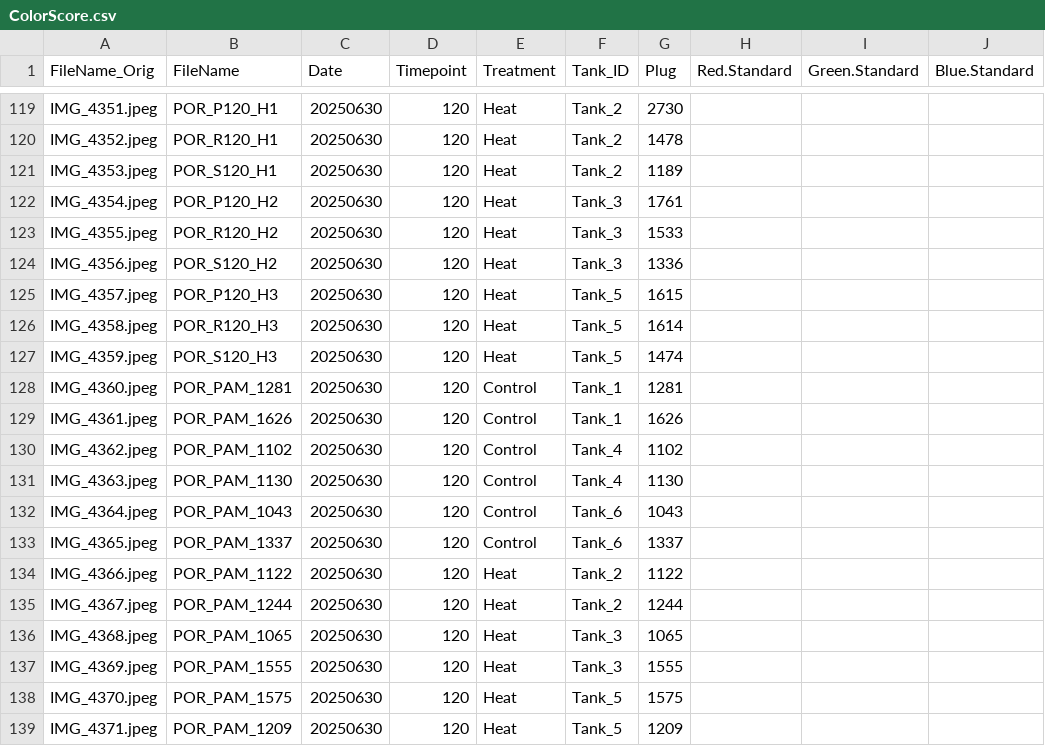
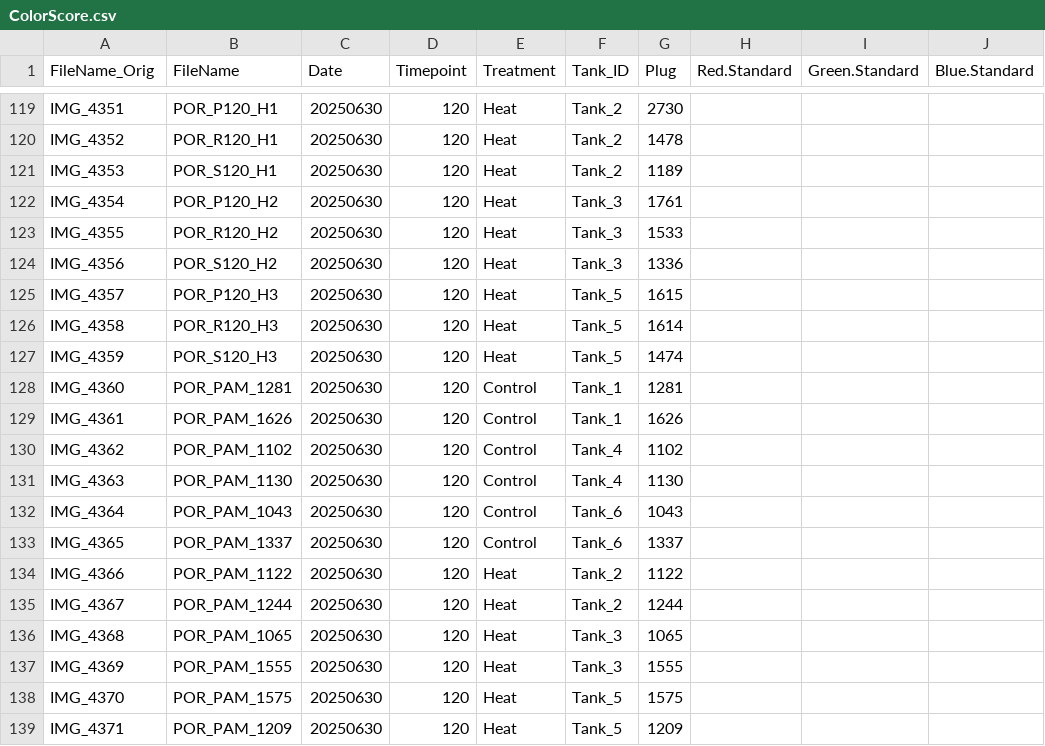
Before and after one commit to zdellaert/TimeSeries, a CSV file: 1-Pcom/data/Images/ColorScore.csv, drawn as a sheet; only a part is shown, gaps mark what is left out; the diff covers the shown part only; the diff names each change by its address in the sheet, - before the commit and + after, or states it on an @@ line.

```diff
--- a/1-Pcom/data/Images/ColorScore.csv
+++ b/1-Pcom/data/Images/ColorScore.csv
-A119 (FileName_Orig): IMG_4351.jpeg
+A119 (FileName_Orig): IMG_4351
-A120 (FileName_Orig): IMG_4352.jpeg
+A120 (FileName_Orig): IMG_4352
-A121 (FileName_Orig): IMG_4353.jpeg
+A121 (FileName_Orig): IMG_4353
-A122 (FileName_Orig): IMG_4354.jpeg
+A122 (FileName_Orig): IMG_4354
-A123 (FileName_Orig): IMG_4355.jpeg
+A123 (FileName_Orig): IMG_4355
-A124 (FileName_Orig): IMG_4356.jpeg
+A124 (FileName_Orig): IMG_4356
-A125 (FileName_Orig): IMG_4357.jpeg
+A125 (FileName_Orig): IMG_4357
-A126 (FileName_Orig): IMG_4358.jpeg
+A126 (FileName_Orig): IMG_4358
-A127 (FileName_Orig): IMG_4359.jpeg
+A127 (FileName_Orig): IMG_4359
-A128 (FileName_Orig): IMG_4360.jpeg
+A128 (FileName_Orig): IMG_4360
-A129 (FileName_Orig): IMG_4361.jpeg
+A129 (FileName_Orig): IMG_4361
-A130 (FileName_Orig): IMG_4362.jpeg
+A130 (FileName_Orig): IMG_4362
-A131 (FileName_Orig): IMG_4363.jpeg
+A131 (FileName_Orig): IMG_4363
-A132 (FileName_Orig): IMG_4364.jpeg
+A132 (FileName_Orig): IMG_4364
-A133 (FileName_Orig): IMG_4365.jpeg
+A133 (FileName_Orig): IMG_4365
-A134 (FileName_Orig): IMG_4366.jpeg
+A134 (FileName_Orig): IMG_4366
-A135 (FileName_Orig): IMG_4367.jpeg
+A135 (FileName_Orig): IMG_4367
-A136 (FileName_Orig): IMG_4368.jpeg
+A136 (FileName_Orig): IMG_4368
-A137 (FileName_Orig): IMG_4369.jpeg
+A137 (FileName_Orig): IMG_4369
-A138 (FileName_Orig): IMG_4370.jpeg
+A138 (FileName_Orig): IMG_4370
-A139 (FileName_Orig): IMG_4371.jpeg
+A139 (FileName_Orig): IMG_4371
```
Also changed, not shown: 27 edited cells elsewhere in this file, 2-Mcap/data/Images/ColorScore.csv, 2-Mcap/data/water_chemistry/DMs.csv, 8 other files.
